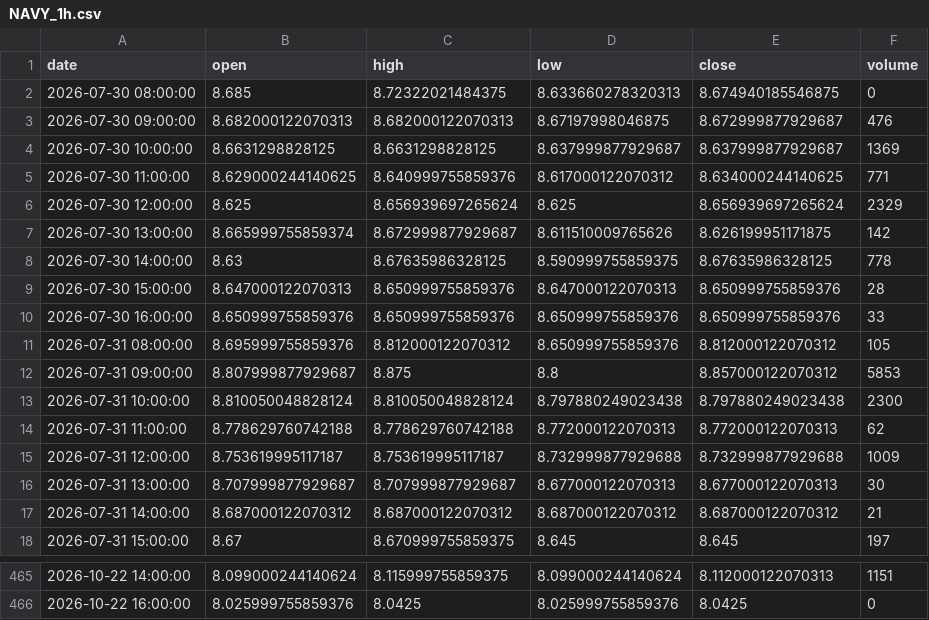
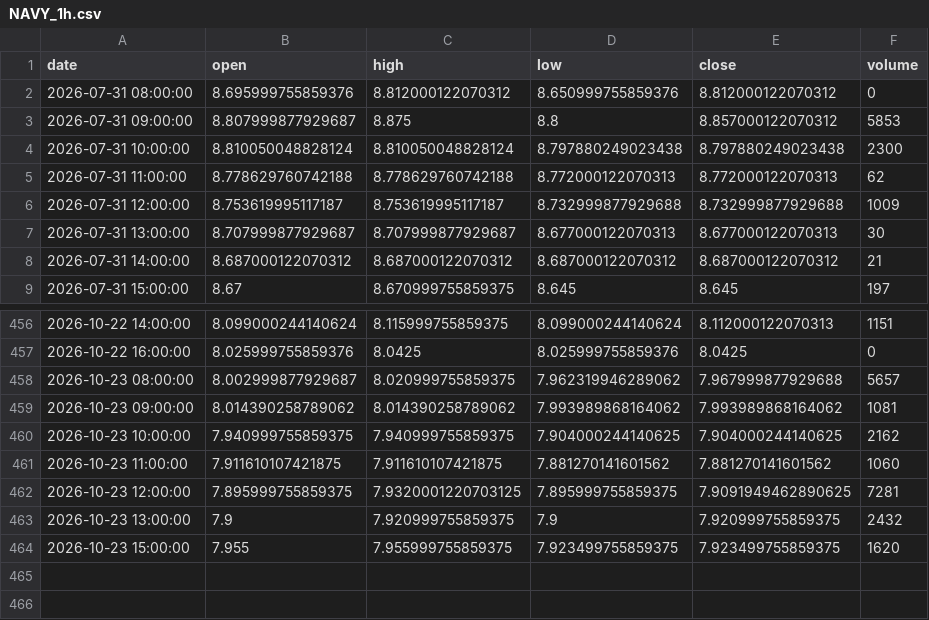
Before and after one commit to grahamgourlay-prog/Fortress2026, a CSV file: chart-pipeline/portfolio_data/NAVY_1h.csv, drawn as a sheet; only a part is shown, gaps mark what is left out.

Commit message:
chore: scheduled chart refresh 2026-10-26 UTC

```diff
--- a/chart-pipeline/portfolio_data/NAVY_1h.csv
+++ b/chart-pipeline/portfolio_data/NAVY_1h.csv
@@ -1,12 +1,3 @@
 date,open,high,low,close,volume
-2026-07-30 08:00:00,8.685,8.72322021484375,8.633660278320313,8.674940185546875,0
-2026-07-30 09:00:00,8.682000122070313,8.682000122070313,8.67197998046875,8.672999877929687,476
-2026-07-30 10:00:00,8.6631298828125,8.6631298828125,8.637999877929687,8.637999877929687,1369
-2026-07-30 11:00:00,8.629000244140625,8.640999755859376,8.617000122070312,8.634000244140625,771
-2026-07-30 12:00:00,8.625,8.656939697265624,8.625,8.656939697265624,2329
-2026-07-30 13:00:00,8.665999755859374,8.672999877929687,8.611510009765626,8.626199951171875,142
-2026-07-30 14:00:00,8.63,8.67635986328125,8.590999755859375,8.67635986328125,778
-2026-07-30 15:00:00,8.647000122070313,8.650999755859376,8.647000122070313,8.650999755859376,28
-2026-07-30 16:00:00,8.650999755859376,8.650999755859376,8.650999755859376,8.650999755859376,33
-2026-07-31 08:00:00,8.695999755859376,8.812000122070312,8.650999755859376,8.812000122070312,105
+2026-07-31 08:00:00,8.695999755859376,8.812000122070312,8.650999755859376,8.812000122070312,0
 2026-07-31 09:00:00,8.807999877929687,8.875,8.8,8.857000122070312,5853
@@ -466 +457,8 @@ date,open,high,low,close,volume
 2026-10-22 16:00:00,8.025999755859376,8.0425,8.025999755859376,8.0425,0
+2026-10-23 08:00:00,8.002999877929687,8.020999755859375,7.962319946289062,7.967999877929688,5657
+2026-10-23 09:00:00,8.014390258789062,8.014390258789062,7.993989868164062,7.993989868164062,1081
+2026-10-23 10:00:00,7.940999755859375,7.940999755859375,7.904000244140625,7.904000244140625,2162
+2026-10-23 11:00:00,7.911610107421875,7.911610107421875,7.881270141601562,7.881270141601562,1060
+2026-10-23 12:00:00,7.895999755859375,7.9320001220703125,7.895999755859375,7.9091949462890625,7281
+2026-10-23 13:00:00,7.9,7.920999755859375,7.9,7.920999755859375,2432
+2026-10-23 15:00:00,7.955,7.955999755859375,7.923499755859375,7.923499755859375,1620
```
Also changed, not shown: chart-pipeline/portfolio_data/COPG_1day.csv, chart-pipeline/portfolio_data/GDGB_1day.csv, 34 other files.
